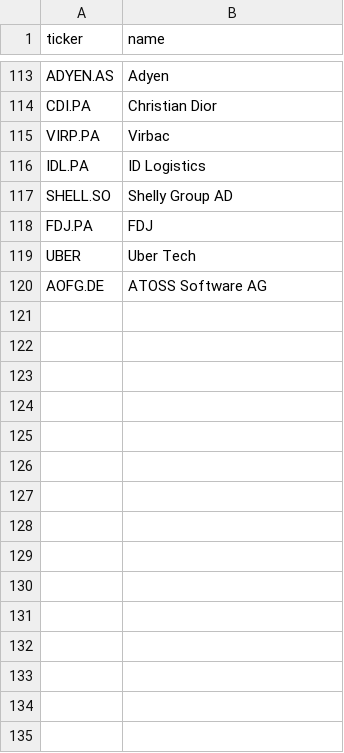
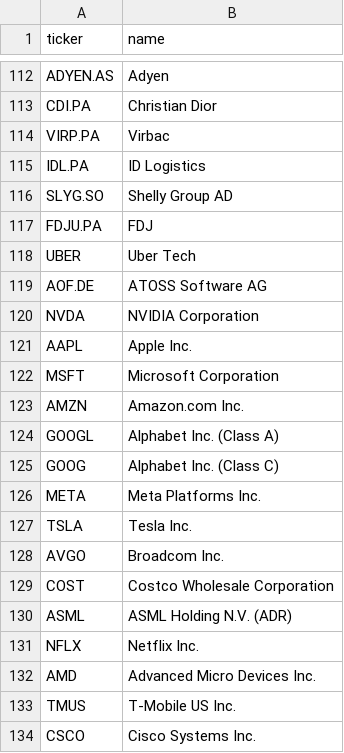
Before and after one commit to dvobourse/droite-regression, a CSV file: data/tickers.csv, drawn as a sheet; only a part is shown, gaps mark what is left out; the diff covers the shown part only.

Commit message:
Update tickers.csv

```diff
--- a/data/tickers.csv
+++ b/data/tickers.csv
@@ -116,5 +115,20 @@ VIRP.PA,Virbac
 IDL.PA,ID Logistics
-SHELL.SO,Shelly Group AD
-FDJ.PA,FDJ
+SLYG.SO,Shelly Group AD
+FDJU.PA,FDJ
 UBER,Uber Tech
-AOFG.DE,ATOSS Software AG
+AOF.DE,ATOSS Software AG
+NVDA,NVIDIA Corporation
+AAPL,Apple Inc.
+MSFT,Microsoft Corporation
+AMZN,Amazon.com Inc.
+GOOGL,Alphabet Inc. (Class A)
+GOOG,Alphabet Inc. (Class C)
+META,Meta Platforms Inc.
+TSLA,Tesla Inc.
+AVGO,Broadcom Inc.
+COST,Costco Wholesale Corporation
+ASML,ASML Holding N.V. (ADR)
+NFLX,Netflix Inc.
+AMD,Advanced Micro Devices Inc.
+TMUS,T-Mobile US Inc.
+CSCO,Cisco Systems Inc.
```
Also changed, not shown: 34 added rows and 1 removed row elsewhere in this file.
